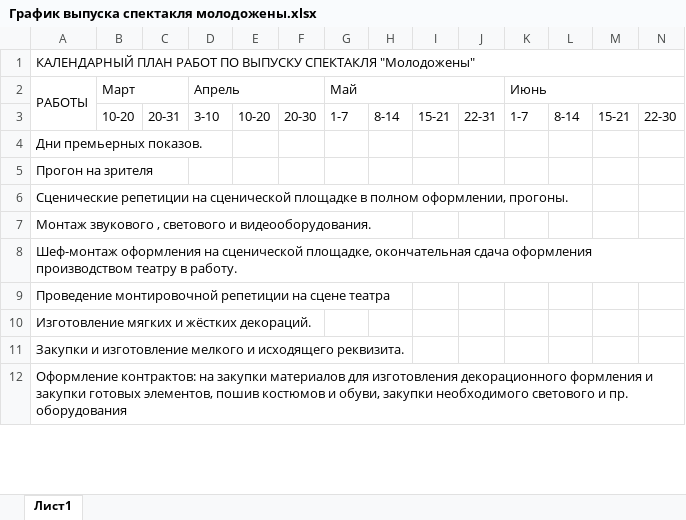
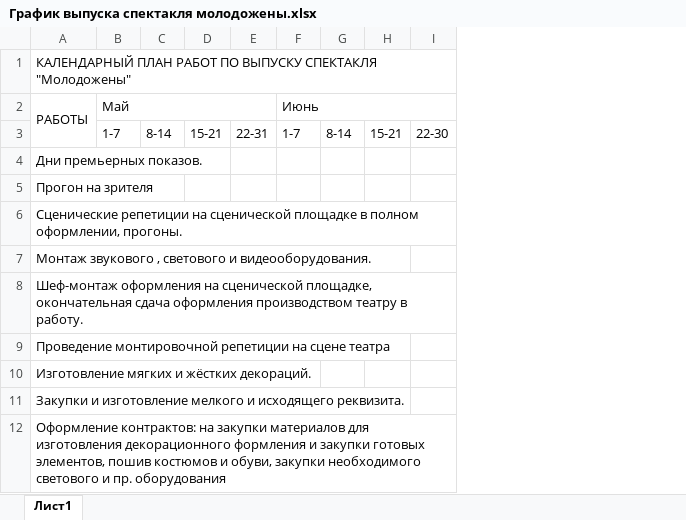
Before and after one commit to monax123321/ar-molodozheny, an Excel workbook: График выпуска спектакля молодожены.xlsx, sheet Лист1, drawn as a sheet; only a part is shown; values as stored, in another font and other column widths than the file's, no cell formats; the diff names each change by its address in the sheet, - before the commit and + after, or states it on an @@ line.

```diff
--- a/График выпуска спектакля молодожены.xlsx (sheet Лист1)
+++ b/График выпуска спектакля молодожены.xlsx (sheet Лист1)
-column B, rows 2-3: Март | 10-20
-column C, row 3: 20-31
-column D, rows 2-3: Апрель | 3-10
-column E, row 3: 10-20
-column F, row 3: 20-30
-A1:AE1 merged
+A1:AD1 merged
```
Also changed, not shown: cell formats, 3 other files.
